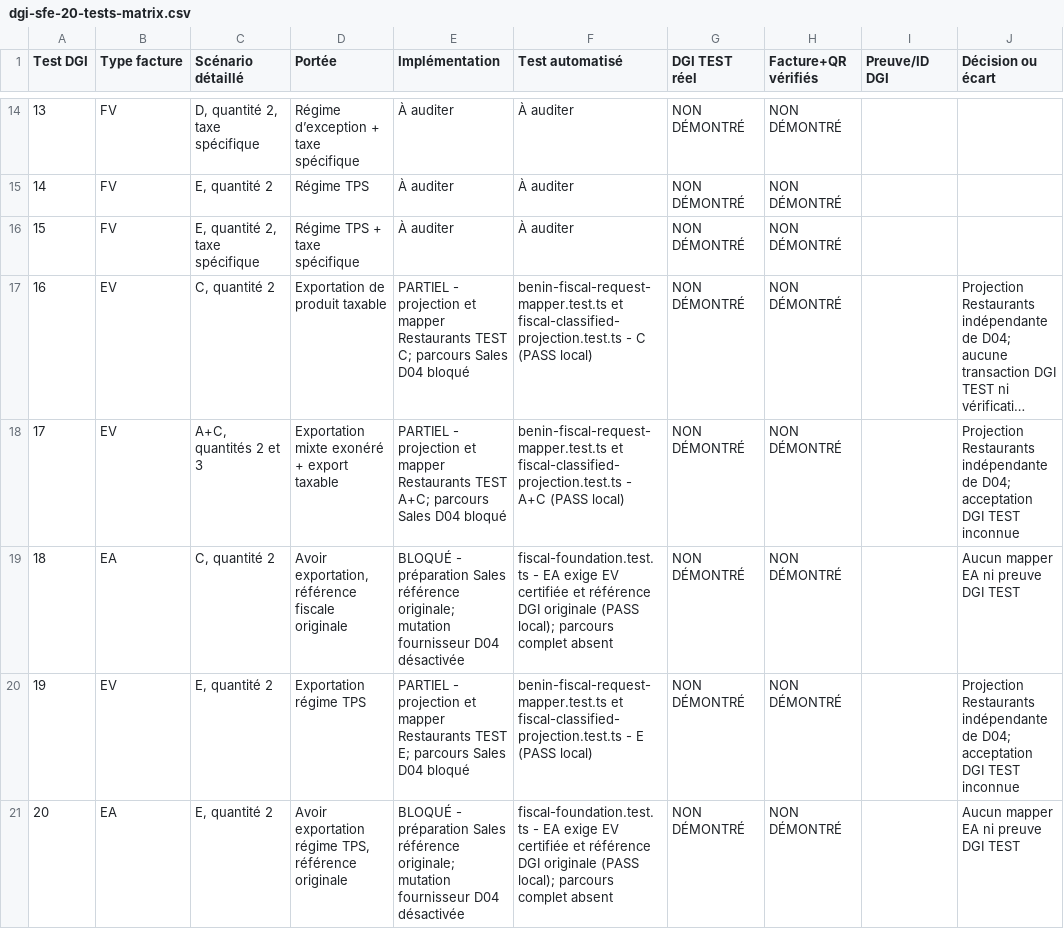
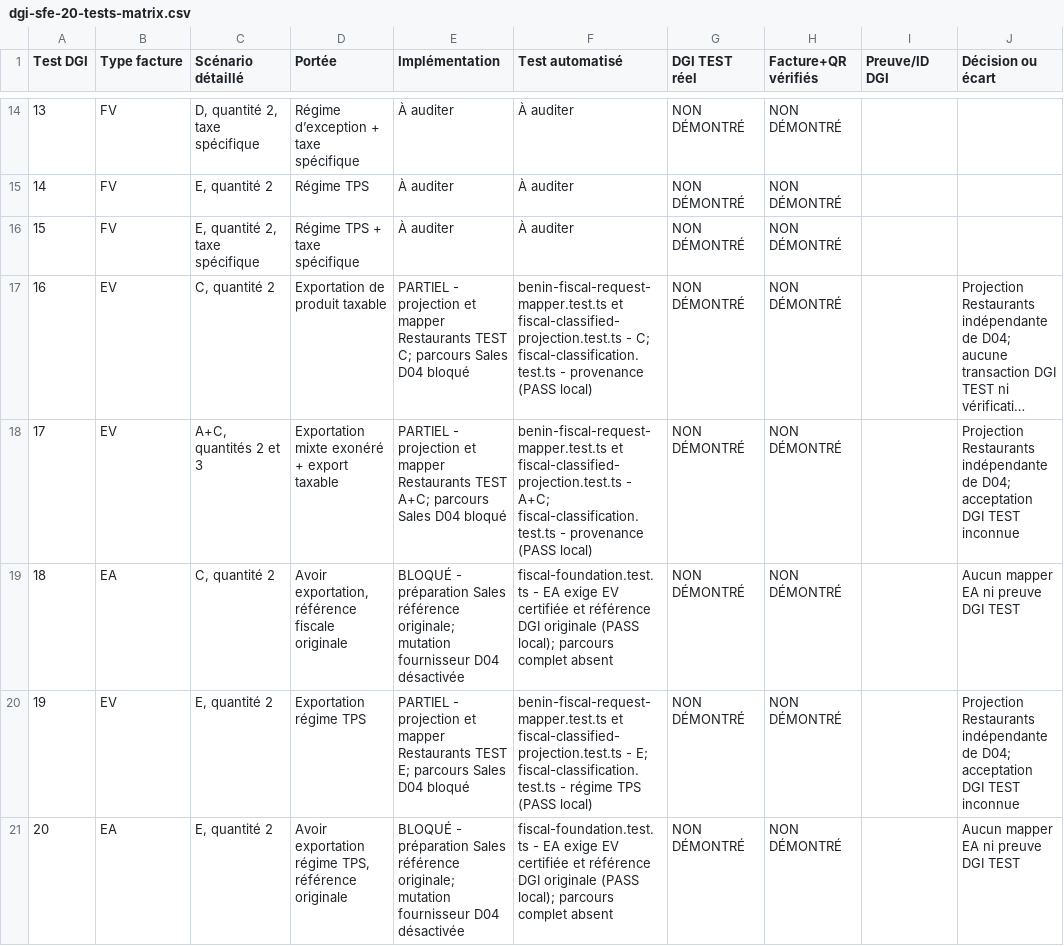
Before and after one commit to Kpadonou/liass-ohada, a CSV file: packages/backend/docs/fiscal-compliance/dgi-reference/dgi-sfe-20-tests-matrix.csv, drawn as a sheet; only a part is shown, gaps mark what is left out; long unchanged cells end in …; the diff names each change by its address in the sheet, - before the commit and + after, or states it on an @@ line.

Commit message:
Verify frozen Restaurants fiscal treatment provenance

```diff
--- a/packages/backend/docs/fiscal-compliance/dgi-reference/dgi-sfe-20-tests-matrix.csv
+++ b/packages/backend/docs/fiscal-compliance/dgi-reference/dgi-sfe-20-tests-matrix.csv
-F17 (Test automatisé): …fiscal-classified-projection.test.ts - C (PASS local)
+F17 (Test automatisé): …fiscal-classified-projection.test.ts - C; fiscal-classification.test.ts - provenance (PASS local)
-F18 (Test automatisé): …fiscal-classified-projection.test.ts - A+C (PASS local)
+F18 (Test automatisé): …fiscal-classified-projection.test.ts - A+C; fiscal-classification.test.ts - provenance (PASS local)
-F20 (Test automatisé): …fiscal-classified-projection.test.ts - E (PASS local)
+F20 (Test automatisé): …fiscal-classified-projection.test.ts - E; fiscal-classification.test.ts - régime TPS (PASS local)
```
Also changed, not shown: 2 other files.
